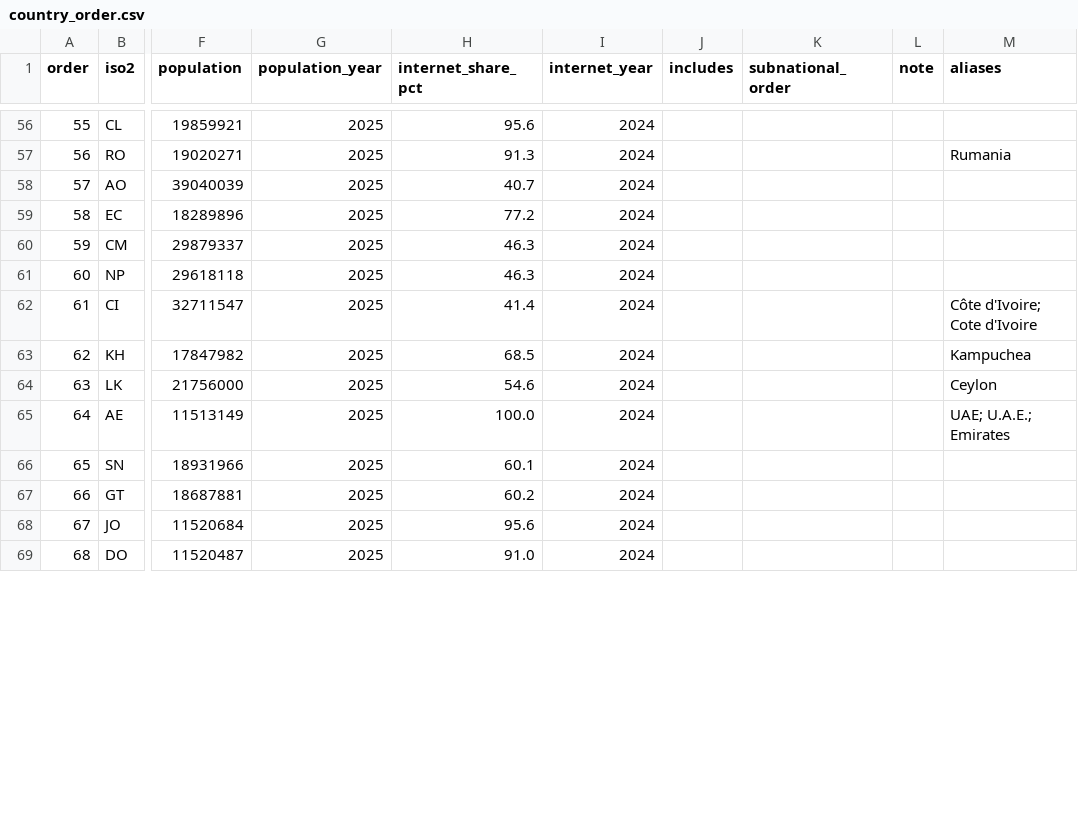
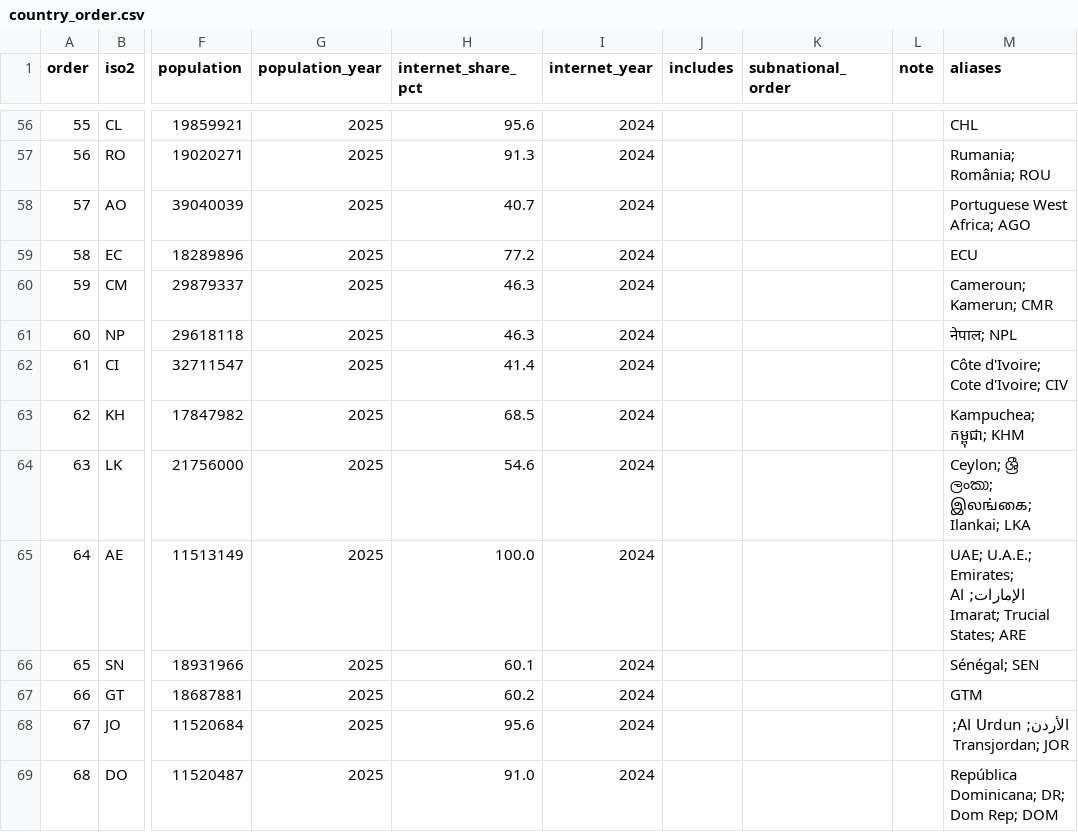
Before and after one commit to bryceaspringfield/horizon, a CSV file: 20_tax_rules/output/country_order.csv, drawn as a sheet; only a part is shown, gaps mark what is left out; the diff covers the shown part only; the diff names each change by its address in the sheet, - before the commit and + after, or states it on an @@ line.

```diff
--- a/20_tax_rules/output/country_order.csv
+++ b/20_tax_rules/output/country_order.csv
-M56 (aliases): (empty)
+M56 (aliases): CHL
-M57 (aliases): Rumania
+M57 (aliases): Rumania; România; ROU
-M58 (aliases): (empty)
+M58 (aliases): Portuguese West Africa; AGO
-M59 (aliases): (empty)
+M59 (aliases): ECU
-M60 (aliases): (empty)
+M60 (aliases): Cameroun; Kamerun; CMR
-M61 (aliases): (empty)
+M61 (aliases): नेपाल; NPL
-M62 (aliases): Côte d'Ivoire; Cote d'Ivoire
+M62 (aliases): Côte d'Ivoire; Cote d'Ivoire; CIV
-M63 (aliases): Kampuchea
+M63 (aliases): Kampuchea; កម្ពុជា; KHM
-M64 (aliases): Ceylon
+M64 (aliases): Ceylon; ශ්‍රී ලංකා; இலங்கை; Ilankai; LKA
-M65 (aliases): UAE; U.A.E.; Emirates
+M65 (aliases): UAE; U.A.E.; Emirates; الإمارات; Al Imarat; Trucial States; ARE
-M66 (aliases): (empty)
+M66 (aliases): Sénégal; SEN
-M67 (aliases): (empty)
+M67 (aliases): GTM
-M68 (aliases): (empty)
+M68 (aliases): الأردن; Al Urdun; Transjordan; JOR
-M69 (aliases): (empty)
+M69 (aliases): República Dominicana; DR; Dom Rep; DOM
```
Also changed, not shown: 184 edited cells elsewhere in this file, 2 other files.
